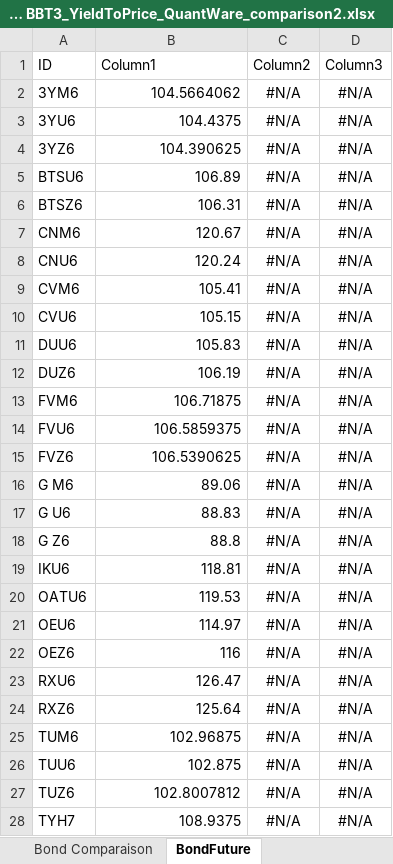
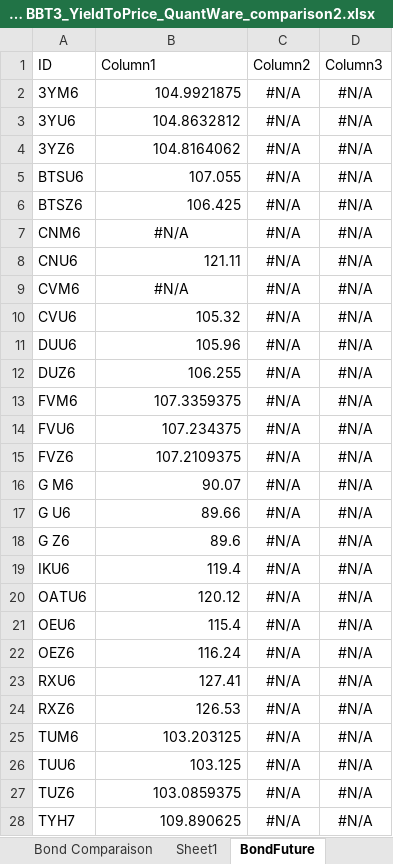
Before and after one commit to pgazzanomarinercapital/QuantwareExcel, an Excel workbook: Copy of BBT3_YieldToPrice_QuantWare_comparison2.xlsx, sheet BondFuture, drawn as a sheet; only a part is shown; values as stored, in another font and other column widths than the file's, no borders; table styles not drawn; the diff covers the shown part only; the diff names each change by its address in the sheet, - before the commit and + after, or states it on an @@ line.

```diff
--- a/Copy of BBT3_YieldToPrice_QuantWare_comparison2.xlsx (sheet BondFuture)
+++ b/Copy of BBT3_YieldToPrice_QuantWare_comparison2.xlsx (sheet BondFuture)
+sheet tab: Sheet1
-B2 (Column1): 104.5664062
+B2 (Column1): 104.9921875
-B3 (Column1): 104.4375
+B3 (Column1): 104.8632812
-B4 (Column1): 104.390625
+B4 (Column1): 104.8164062
-B5 (Column1): 106.89
+B5 (Column1): 107.055
-B6 (Column1): 106.31
+B6 (Column1): 106.425
-B7 (Column1): 120.67
+B7 (Column1): #N/A
-B7 alignment: right
+B7 alignment: center
-B8 (Column1): 120.24
+B8 (Column1): 121.11
-B9 (Column1): 105.41
+B9 (Column1): #N/A
-B9 alignment: right
+B9 alignment: center
-B10 (Column1): 105.15
+B10 (Column1): 105.32
-B11 (Column1): 105.83
+B11 (Column1): 105.96
-B12 (Column1): 106.19
+B12 (Column1): 106.255
-B13 (Column1): 106.71875
+B13 (Column1): 107.3359375
-B14 (Column1): 106.5859375
+B14 (Column1): 107.234375
-B15 (Column1): 106.5390625
+B15 (Column1): 107.2109375
-B16 (Column1): 89.06
+B16 (Column1): 90.07
-B17 (Column1): 88.83
+B17 (Column1): 89.66
-B18 (Column1): 88.8
+B18 (Column1): 89.6
-B19 (Column1): 118.81
+B19 (Column1): 119.4
-B20 (Column1): 119.53
+B20 (Column1): 120.12
-B21 (Column1): 114.97
+B21 (Column1): 115.4
-B22 (Column1): 116
+B22 (Column1): 116.24
-B23 (Column1): 126.47
+B23 (Column1): 127.41
-B24 (Column1): 125.64
+B24 (Column1): 126.53
-B25 (Column1): 102.96875
+B25 (Column1): 103.203125
-B26 (Column1): 102.875
+B26 (Column1): 103.125
-B27 (Column1): 102.8007812
+B27 (Column1): 103.0859375
-B28 (Column1): 108.9375
+B28 (Column1): 109.890625
```
Also changed, not shown: 18 edited cells and cell formats elsewhere in this sheet, sheet BBT3, sheet Close - PriceSaver, sheet CloseDL - PriceSaverBBT3, sheet Bond Comparaison, formulas that keep their value, charts or pictures, Bond.xlsx, objects.xlsx, 4 other files.
